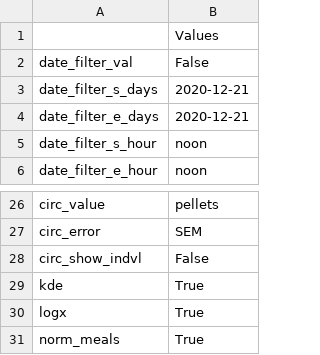
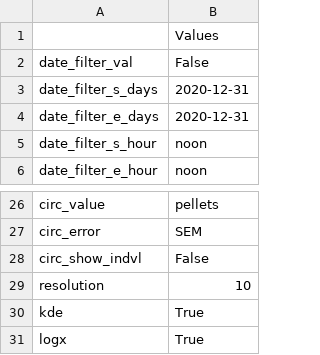
Before and after one commit to earnestt1234/FED3_Viz, a CSV file: FED3_Viz/settings/DEFAULT.csv, drawn as a sheet; only a part is shown, gaps mark what is left out; the shorter side is filled out with more unchanged rows.

```diff
--- a/FED3_Viz/settings/DEFAULT.csv
+++ b/FED3_Viz/settings/DEFAULT.csv
@@ -2,4 +2,4 @@
 date_filter_val,False
-date_filter_s_days,2020-12-21
-date_filter_e_days,2020-12-21
+date_filter_s_days,2020-12-31
+date_filter_e_days,2020-12-31
 date_filter_s_hour,noon
@@ -28,2 +28,3 @@ circ_error,SEM
 circ_show_indvl,False
+resolution,10
 kde,True
```
Also changed, not shown: 4 other files.
